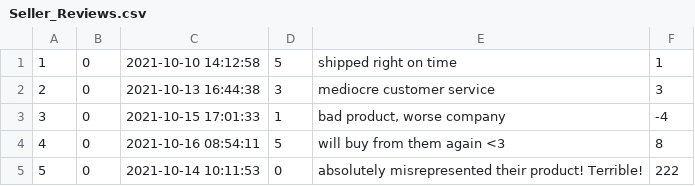
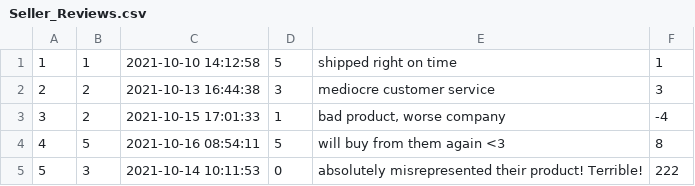
Before and after one commit to leahokamura/RetailTherapy, a CSV file: db/data/Seller_Reviews.csv, drawn as a sheet.

Commit message:
Update Seller_Reviews.csv

```diff
--- a/db/data/Seller_Reviews.csv
+++ b/db/data/Seller_Reviews.csv
@@ -1,5 +1,5 @@
-1,0,2021-10-10 14:12:58,5,shipped right on time,1
-2,0,2021-10-13 16:44:38,3,mediocre customer service,3
-3,0,2021-10-15 17:01:33,1,"bad product, worse company",-4
-4,0,2021-10-16 08:54:11,5,will buy from them again <3,8
-5,0,2021-10-14 10:11:53,0,absolutely misrepresented their product! Terrible!,222
+1,1,2021-10-10 14:12:58,5,shipped right on time,1
+2,2,2021-10-13 16:44:38,3,mediocre customer service,3
+3,2,2021-10-15 17:01:33,1,"bad product, worse company",-4
+4,5,2021-10-16 08:54:11,5,will buy from them again <3,8
+5,3,2021-10-14 10:11:53,0,absolutely misrepresented their product! Terrible!,222
```
